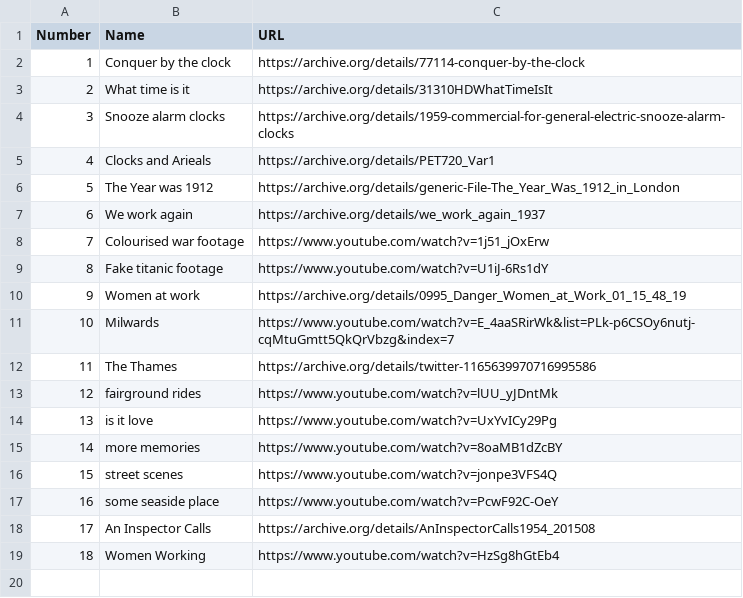
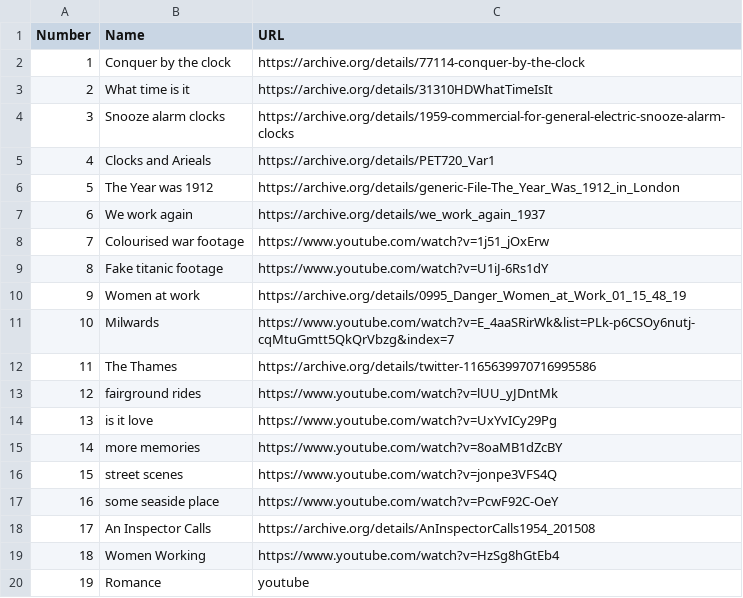
Before and after one commit to edeetee/an-inspector-calls, a CSV file: found_footage/found_footage.csv, drawn as a sheet; the diff names each change by its address in the sheet, - before the commit and + after, or states it on an @@ line.

```diff
--- a/found_footage/found_footage.csv
+++ b/found_footage/found_footage.csv
+row 20: 19 | Romance | youtube
```
Also changed, not shown: cues.csv, 2 other files.
